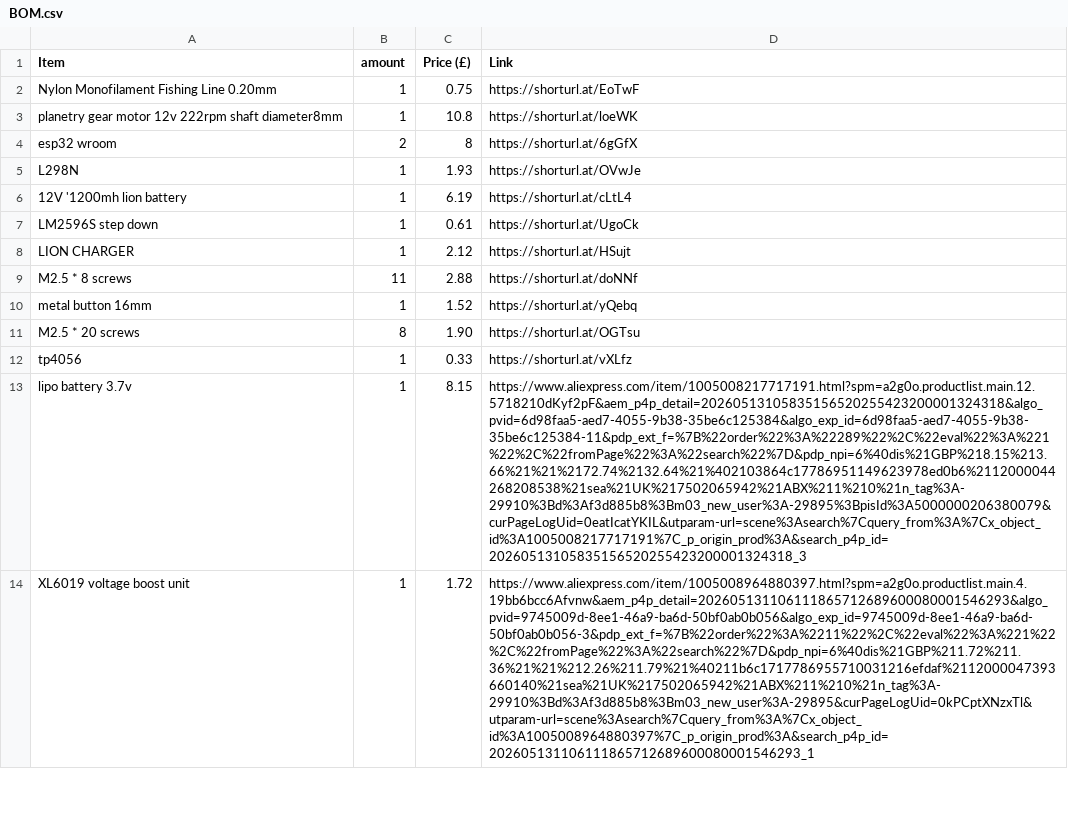
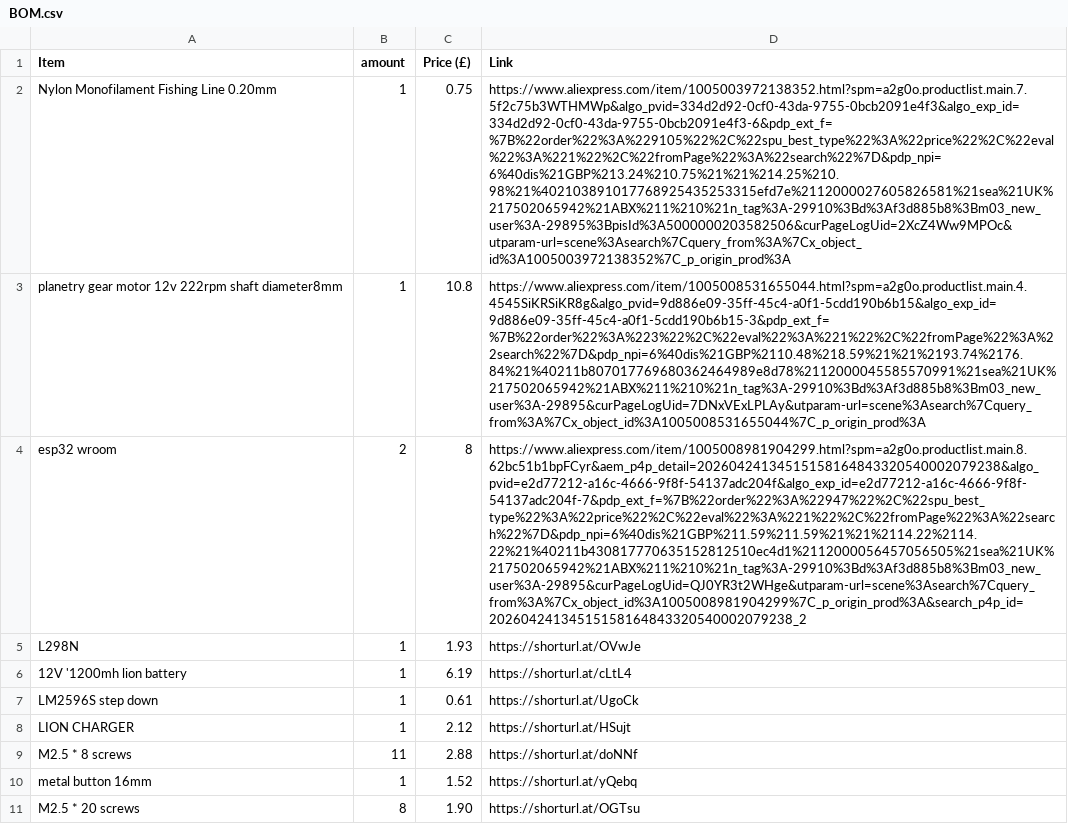
Before and after one commit to ata-crtl/-auto-closing-doorsystem, a CSV file: BOM.csv, drawn as a sheet; only a part is shown; the shorter side is filled out with more unchanged rows; the diff names each change by its address in the sheet, - before the commit and + after, or states it on an @@ line.

Commit message:
Update BOM.csv

```diff
--- a/BOM.csv
+++ b/BOM.csv
-D2 (Link): https://shorturl.at/EoTwF
+D2 (Link): https://www.aliexpress.com/item/1005003972138352.html?spm=a2g0o.productlist.main.7.5f2c75b3WTHMWp&algo_pvid=334d2d92-0cf0-43da-9755-0bcb2091e4f3&algo_exp_id=334d2d92-0cf0-43da-9755-0bcb2091e4f3-6&pdp_ext_f=%7B%22order%22%3A%229105%22%2C%22spu_best_type%22%3A%22price%22%2C%22eval%22%3A%221%22%2C%22fromPage%22%3A%22search%22%7D&pdp_npi=6%40dis%21GBP%213.24%210.75%21%21%214.25%210.98%21%402103891017768925435253315efd7e%2112000027605826581%21sea%21UK%217502065942%21ABX%211%210%21n_tag%3A-29910%3Bd%3Af3d885b8%3Bm03_new_user%3A-29895%3BpisId%3A5000000203582506&curPageLogUid=2XcZ4Ww9MPOc&utparam-url=scene%3Asearch%7Cquery_from%3A%7Cx_object_id%3A1005003972138352%7C_p_origin_prod%3A
-D3 (Link): https://shorturl.at/loeWK
+D3 (Link): https://www.aliexpress.com/item/1005008531655044.html?spm=a2g0o.productlist.main.4.4545SiKRSiKR8g&algo_pvid=9d886e09-35ff-45c4-a0f1-5cdd190b6b15&algo_exp_id=9d886e09-35ff-45c4-a0f1-5cdd190b6b15-3&pdp_ext_f=%7B%22order%22%3A%223%22%2C%22eval%22%3A%221%22%2C%22fromPage%22%3A%22search%22%7D&pdp_npi=6%40dis%21GBP%2110.48%218.59%21%21%2193.74%2176.84%21%40211b807017769680362464989e8d78%2112000045585570991%21sea%21UK%217502065942%21ABX%211%210%21n_tag%3A-29910%3Bd%3Af3d885b8%3Bm03_new_user%3A-29895&curPageLogUid=7DNxVExLPLAy&utparam-url=scene%3Asearch%7Cquery_from%3A%7Cx_object_id%3A1005008531655044%7C_p_origin_prod%3A
-D4 (Link): https://shorturl.at/6gGfX
+D4 (Link): https://www.aliexpress.com/item/1005008981904299.html?spm=a2g0o.productlist.main.8.62bc51b1bpFCyr&aem_p4p_detail=20260424134515158164843320540002079238&algo_pvid=e2d77212-a16c-4666-9f8f-54137adc204f&algo_exp_id=e2d77212-a16c-4666-9f8f-54137adc204f-7&pdp_ext_f=%7B%22order%22%3A%22947%22%2C%22spu_best_type%22%3A%22price%22%2C%22eval%22%3A%221%22%2C%22fromPage%22%3A%22search%22%7D&pdp_npi=6%40dis%21GBP%211.59%211.59%21%21%2114.22%2114.22%21%40211b430817770635152812510ec4d1%2112000056457056505%21sea%21UK%217502065942%21ABX%211%210%21n_tag%3A-29910%3Bd%3Af3d885b8%3Bm03_new_user%3A-29895&curPageLogUid=QJ0YR3t2WHge&utparam-url=scene%3Asearch%7Cquery_from%3A%7Cx_object_id%3A1005008981904299%7C_p_origin_prod%3A&search_p4p_id=20260424134515158164843320540002079238_2
```
